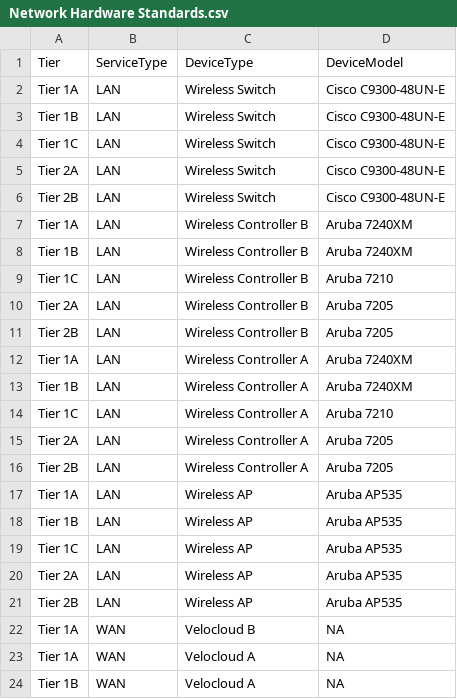
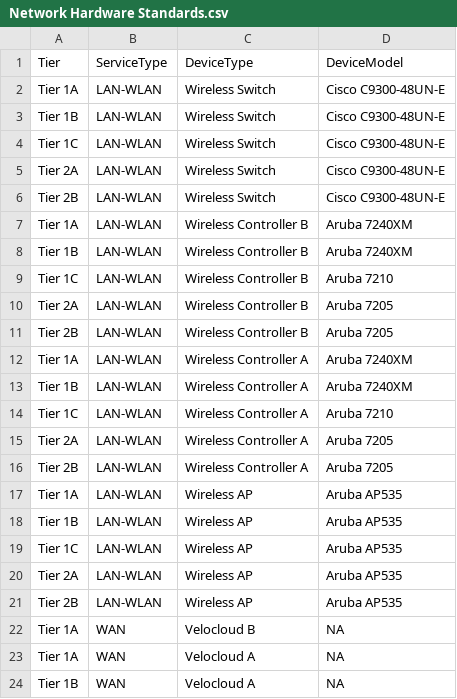
Before and after one commit to swetaS08/SC_Calculator, a CSV file: data/Network Hardware Standards.csv, drawn as a sheet; only a part is shown; the diff covers the shown part only.

```diff
--- a/data/Network Hardware Standards.csv
+++ b/data/Network Hardware Standards.csv
@@ -1,22 +1,22 @@
 Tier,ServiceType,DeviceType,DeviceModel
-Tier 1A,LAN,Wireless Switch,Cisco C9300-48UN-E
-Tier 1B,LAN,Wireless Switch,Cisco C9300-48UN-E
-Tier 1C,LAN,Wireless Switch,Cisco C9300-48UN-E
-Tier 2A,LAN,Wireless Switch,Cisco C9300-48UN-E
-Tier 2B,LAN,Wireless Switch,Cisco C9300-48UN-E
-Tier 1A,LAN,Wireless Controller B,Aruba 7240XM
-Tier 1B,LAN,Wireless Controller B,Aruba 7240XM
-Tier 1C,LAN,Wireless Controller B,Aruba 7210
-Tier 2A,LAN,Wireless Controller B,Aruba 7205
-Tier 2B,LAN,Wireless Controller B,Aruba 7205
-Tier 1A,LAN,Wireless Controller A,Aruba 7240XM
-Tier 1B,LAN,Wireless Controller A,Aruba 7240XM
-Tier 1C,LAN,Wireless Controller A,Aruba 7210
-Tier 2A,LAN,Wireless Controller A,Aruba 7205
-Tier 2B,LAN,Wireless Controller A,Aruba 7205
-Tier 1A,LAN,Wireless AP,Aruba AP535
-Tier 1B,LAN,Wireless AP,Aruba AP535
-Tier 1C,LAN,Wireless AP,Aruba AP535
-Tier 2A,LAN,Wireless AP,Aruba AP535
-Tier 2B,LAN,Wireless AP,Aruba AP535
+Tier 1A,LAN-WLAN,Wireless Switch,Cisco C9300-48UN-E
+Tier 1B,LAN-WLAN,Wireless Switch,Cisco C9300-48UN-E
+Tier 1C,LAN-WLAN,Wireless Switch,Cisco C9300-48UN-E
+Tier 2A,LAN-WLAN,Wireless Switch,Cisco C9300-48UN-E
+Tier 2B,LAN-WLAN,Wireless Switch,Cisco C9300-48UN-E
+Tier 1A,LAN-WLAN,Wireless Controller B,Aruba 7240XM
+Tier 1B,LAN-WLAN,Wireless Controller B,Aruba 7240XM
+Tier 1C,LAN-WLAN,Wireless Controller B,Aruba 7210
+Tier 2A,LAN-WLAN,Wireless Controller B,Aruba 7205
+Tier 2B,LAN-WLAN,Wireless Controller B,Aruba 7205
+Tier 1A,LAN-WLAN,Wireless Controller A,Aruba 7240XM
+Tier 1B,LAN-WLAN,Wireless Controller A,Aruba 7240XM
+Tier 1C,LAN-WLAN,Wireless Controller A,Aruba 7210
+Tier 2A,LAN-WLAN,Wireless Controller A,Aruba 7205
+Tier 2B,LAN-WLAN,Wireless Controller A,Aruba 7205
+Tier 1A,LAN-WLAN,Wireless AP,Aruba AP535
+Tier 1B,LAN-WLAN,Wireless AP,Aruba AP535
+Tier 1C,LAN-WLAN,Wireless AP,Aruba AP535
+Tier 2A,LAN-WLAN,Wireless AP,Aruba AP535
+Tier 2B,LAN-WLAN,Wireless AP,Aruba AP535
 Tier 1A,WAN,Velocloud B,NA
```
Also changed, not shown: 78 edited cells elsewhere in this file, data/Device Model Price.csv, 7 other files.
